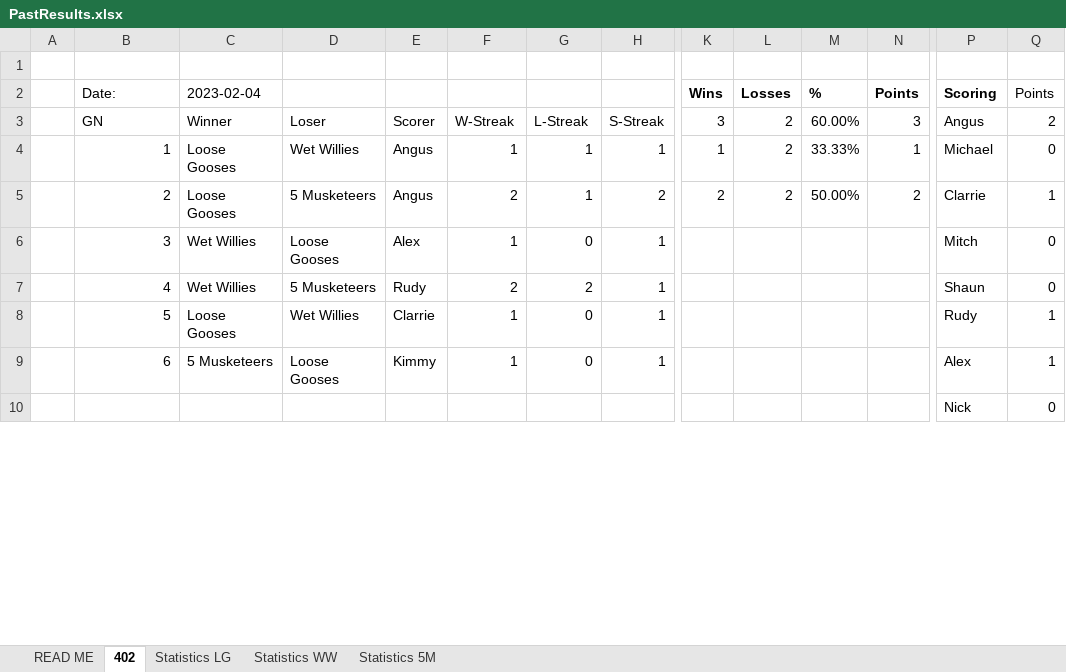
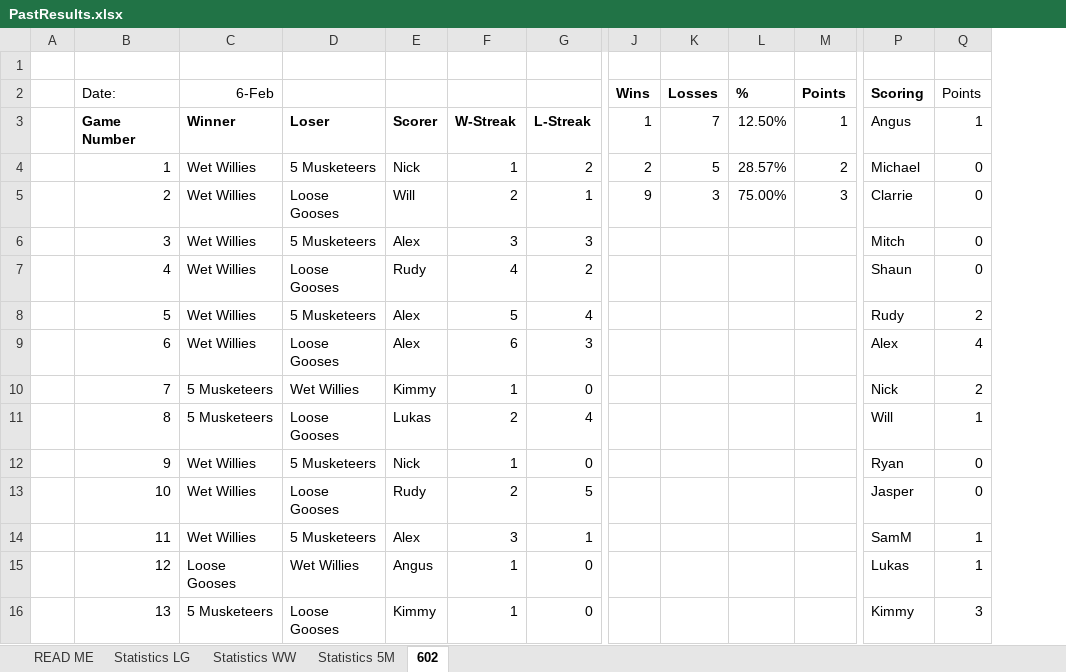
Before and after one commit to DETERMINATOR20/basketballrepo, an Excel workbook: PastResults.xlsx, sheet 602, drawn as a sheet; only a part is shown, gaps mark what is left out; values as stored, in another font and other column widths than the file's, no borders; removed rows and columns are numbered as before the commit, all else as after; rows hold the shown columns only; the diff covers the shown part only; the diff names each change by its address in the sheet, - before the commit and + after, or states it on an @@ line.

```diff
--- a/PastResults.xlsx (sheet 602)
+++ b/PastResults.xlsx (sheet 602)
-sheet tab: 402
+sheet tab: 602
@@ sheet tab order changed: READ ME | Statistics LG | Statistics WW | Statistics 5M | 602 @@
-column H, row 3: S-Streak; rows 6-9: all 1
-C2: 2023-02-04
+C2: 6-Feb
-B3 (Date:): GN
+B3 (Date:): Game Number
-B3:G3 bold: off
+B3:G3 bold: on
-J3 (Wins): 3
+J3 (Wins): 1
-K3 (Losses): 2
+K3 (Losses): 7
-L3 (%): 60.00%
+L3 (%): 12.50%
-M3 (Points): 3
+M3 (Points): 1
-Q3 (Points): 2
+Q3 (Points): 1
-row 4:  | 1 | Loose Gooses | Wet Willies | Angus | 1 | 1 | 1 | 1 | 2 | 33.33% | 1 | Michael | 0
-row 5:  | 2 | Loose Gooses | 5 Musketeers | Angus | 2 | 1 | 2 | 2 | 2 | 50.00% | 2 | Clarrie | 1
+row 4:  | 1 | Wet Willies | 5 Musketeers | Nick | 1 | 2 | 2 | 5 | 28.57% | 2 | Michael | 0
+row 5:  | 2 | Wet Willies | Loose Gooses | Will | 2 | 1 | 9 | 3 | 75.00% | 3 | Clarrie | 0
-D6: Loose Gooses
+D6: 5 Musketeers
-F6: 1
+F6: 3
-G6: 0
+G6: 3
-D7: 5 Musketeers
+D7: Loose Gooses
-F7: 2
+F7: 4
+row 8:  | 5 | Wet Willies | 5 Musketeers | Alex | 5 | 4 |  |  |  |  | Rudy | 2
+row 9:  | 6 | Wet Willies | Loose Gooses | Alex | 6 | 3 |  |  |  |  | Alex | 4
+row 10:  | 7 | 5 Musketeers | Wet Willies | Kimmy | 1 | 0 |  |  |  |  | Nick | 2
+row 11:  | 8 | 5 Musketeers | Loose Gooses | Lukas | 2 | 4 |  |  |  |  | Will | 1
+row 12:  | 9 | Wet Willies | 5 Musketeers | Nick | 1 | 0 |  |  |  |  | Ryan | 0
+row 13:  | 10 | Wet Willies | Loose Gooses | Rudy | 2 | 5 |  |  |  |  | Jasper | 0
+row 14:  | 11 | Wet Willies | 5 Musketeers | Alex | 3 | 1 |  |  |  |  | SamM | 1
-B15 (Date:): 5
+B15 (Date:): 12
-E15: Clarrie
+E15: Angus
-P15 (Scoring): Rudy
+P15 (Scoring): Lukas
-B16 (Date:): 6
+B16 (Date:): 13
-P16 (Scoring): Alex
+P16 (Scoring): Kimmy
-Q16 (Points): 1
+Q16 (Points): 3
-row 10:  |  |  |  |  |  |  |  |  |  |  |  | Nick | 0
```
Also changed, not shown: 2 added rows, 8 removed rows and 1 added column elsewhere in this sheet, sheet Statistics WW, sheet Statistics 5M, sheet Statistics LG, formulas that keep their value, DataBackups/2.xlsx, DataBackups/3.xlsx, 16 other files.
